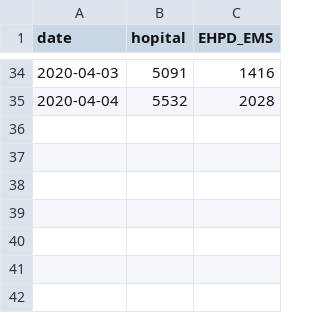
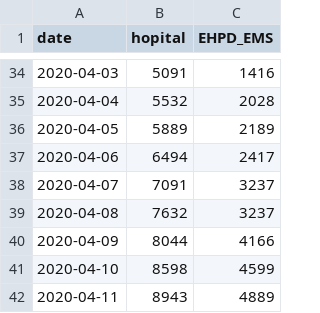
Before and after one commit to sebastianhohmann/covid19_total_death, a CSV file: france/COVID_deaths/covid_deaths_france.csv, drawn as a sheet; only a part is shown, gaps mark what is left out; the diff names each change by its address in the sheet, - before the commit and + after, or states it on an @@ line.

```diff
--- a/france/COVID_deaths/covid_deaths_france.csv
+++ b/france/COVID_deaths/covid_deaths_france.csv
+row 36: 2020-04-05 | 5889 | 2189
+row 37: 2020-04-06 | 6494 | 2417
+row 38: 2020-04-07 | 7091 | 3237
+row 39: 2020-04-08 | 7632 | 3237
+row 40: 2020-04-09 | 8044 | 4166
+row 41: 2020-04-10 | 8598 | 4599
+row 42: 2020-04-11 | 8943 | 4889
```
Also changed, not shown: france/total_deaths/total_deaths_france.csv, 2 other files.
